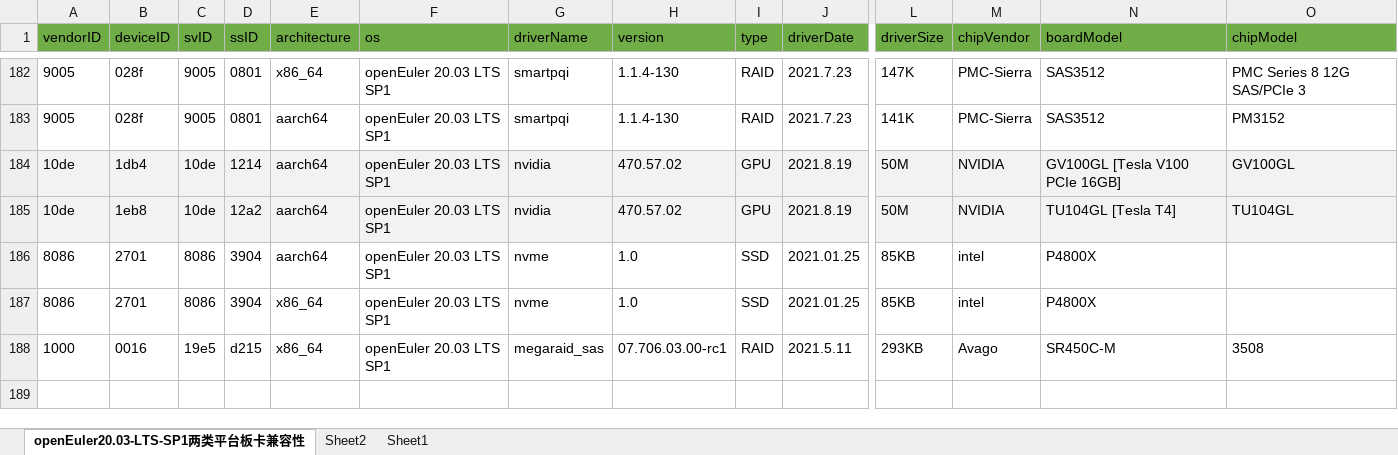
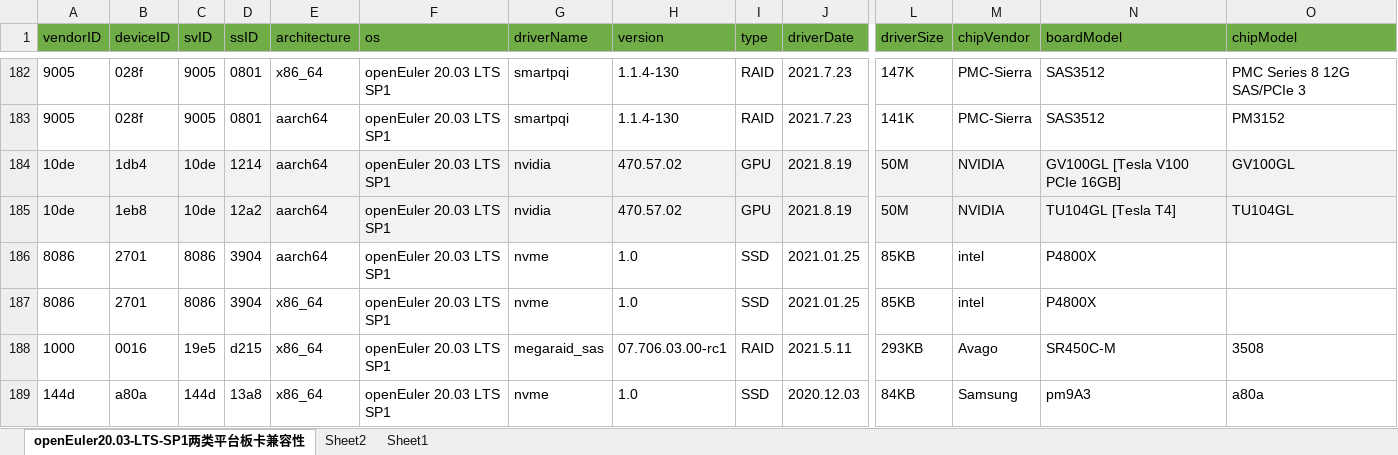
Before and after one commit to openeuler-mirror/website-v2, an Excel workbook: data/compatibility/openEuler20.03-LTS-SP1上两类平台板卡兼容清单.xlsx, sheet openEuler20.03-LTS-SP1两类平台板卡兼容性, drawn as a sheet; only a part is shown, gaps mark what is left out; values as stored, in another font and other column widths than the file's, no borders; rows hold the shown columns only; the diff names each change by its address in the sheet, - before the commit and + after, or states it on an @@ line.

```diff
--- a/data/compatibility/openEuler20.03-LTS-SP1上两类平台板卡兼容清单.xlsx (sheet openEuler20.03-LTS-SP1两类平台板卡兼容性)
+++ b/data/compatibility/openEuler20.03-LTS-SP1上两类平台板卡兼容清单.xlsx (sheet openEuler20.03-LTS-SP1两类平台板卡兼容性)
+row 189: 144d | a80a | 144d | 13a8 | x86_64 | openEuler 20.03 LTS SP1 | nvme | 1.0 | SSD | 2020.12.03 | 84KB | Samsung | pm9A3 | a80a
```
Also changed, not shown: 3 other files.
